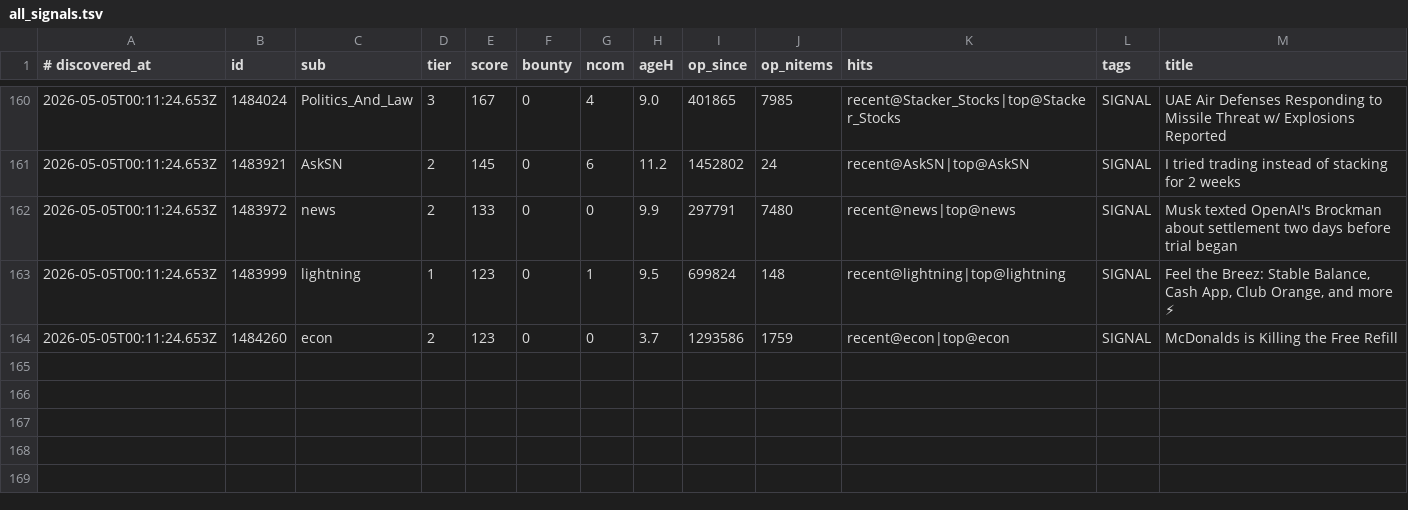
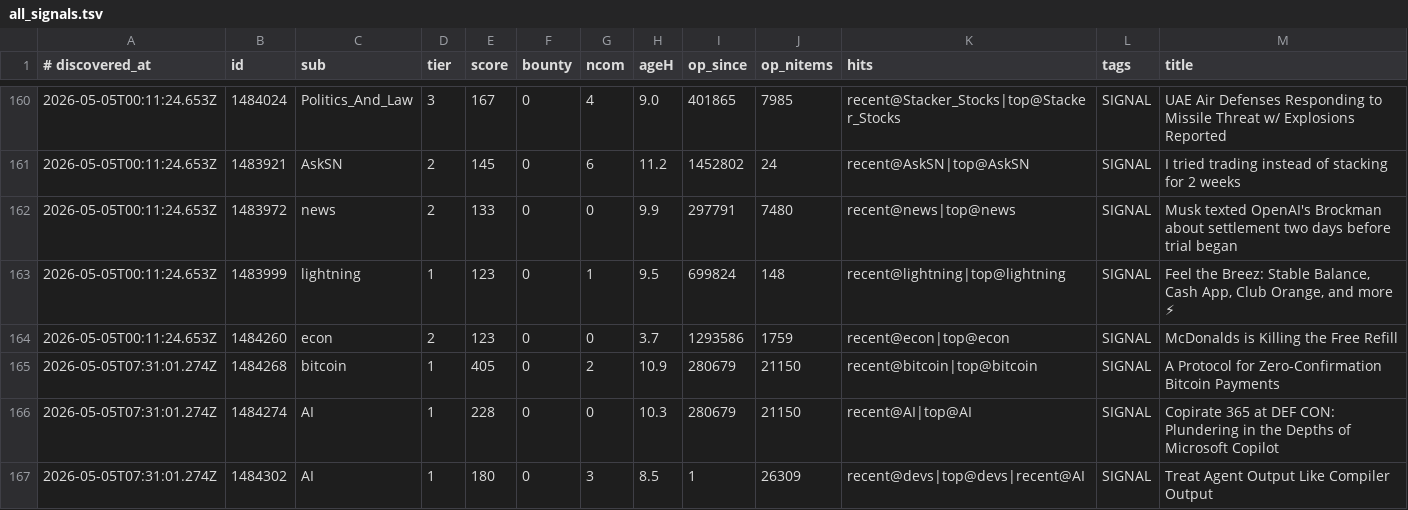
Before and after one commit to szamaniai/sn-monetization-runtime, a TSV file: data/sn_targets_accumulated/all_signals.tsv, drawn as a sheet; only a part is shown, gaps mark what is left out; the diff names each change by its address in the sheet, - before the commit and + after, or states it on an @@ line.

```diff
--- a/data/sn_targets_accumulated/all_signals.tsv
+++ b/data/sn_targets_accumulated/all_signals.tsv
+row 165: 2026-05-05T07:31:01.274Z | 1484268 | bitcoin | 1 | 405 | 0 | 2 | 10.9 | 280679 | 21150 | recent@bitcoin|top@bitcoin | SIGNAL | A Protocol for Zero-Confirmation Bitcoin Payments
+row 166: 2026-05-05T07:31:01.274Z | 1484274 | AI | 1 | 228 | 0 | 0 | 10.3 | 280679 | 21150 | recent@AI|top@AI | SIGNAL | Copirate 365 at DEF CON: Plundering in the Depths of Microsoft Copilot
+row 167: 2026-05-05T07:31:01.274Z | 1484302 | AI | 1 | 180 | 0 | 3 | 8.5 | 1 | 26309 | recent@devs|top@devs|recent@AI | SIGNAL | Treat Agent Output Like Compiler Output
```
Also changed, not shown: 2 other files.
